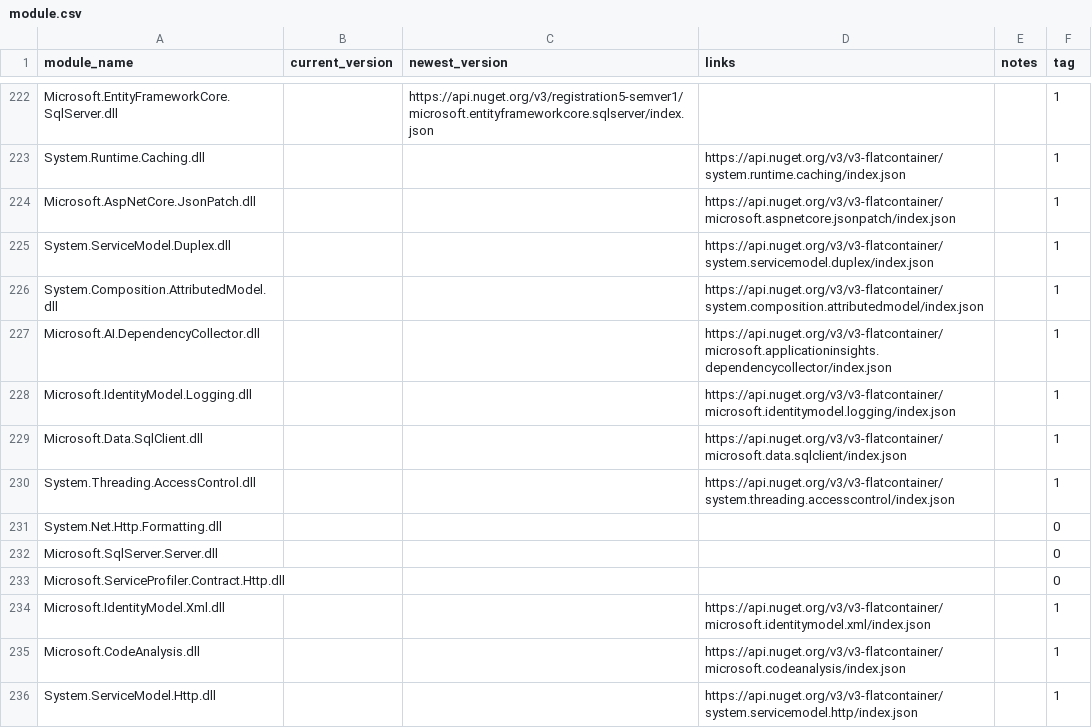
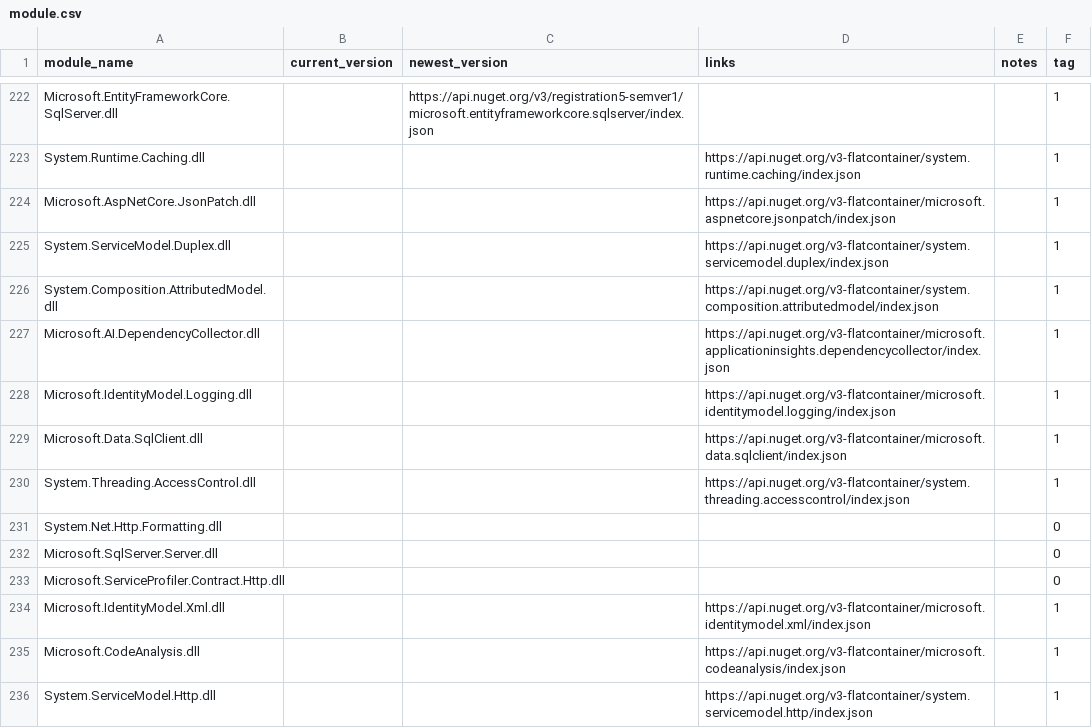
Before and after one commit to diepnt90/SiteAudit, a CSV file: module.csv, drawn as a sheet; only a part is shown, gaps mark what is left out; the diff covers the shown part only; the diff names each change by its address in the sheet, - before the commit and + after, or states it on an @@ line.

```diff
--- a/module.csv
+++ b/module.csv
-D223 (links): https://api.nuget.org/v3/v3-flatcontainer/system.runtime.caching/index.json
+D223 (links): https://api.nuget.org/v3-flatcontainer/system.runtime.caching/index.json
-D224 (links): https://api.nuget.org/v3/v3-flatcontainer/microsoft.aspnetcore.jsonpatch/index.json
+D224 (links): https://api.nuget.org/v3-flatcontainer/microsoft.aspnetcore.jsonpatch/index.json
-D225 (links): https://api.nuget.org/v3/v3-flatcontainer/system.servicemodel.duplex/index.json
+D225 (links): https://api.nuget.org/v3-flatcontainer/system.servicemodel.duplex/index.json
-D226 (links): https://api.nuget.org/v3/v3-flatcontainer/system.composition.attributedmodel/index.json
+D226 (links): https://api.nuget.org/v3-flatcontainer/system.composition.attributedmodel/index.json
-D227 (links): https://api.nuget.org/v3/v3-flatcontainer/microsoft.applicationinsights.dependencycollector/index.json
+D227 (links): https://api.nuget.org/v3-flatcontainer/microsoft.applicationinsights.dependencycollector/index.json
-D228 (links): https://api.nuget.org/v3/v3-flatcontainer/microsoft.identitymodel.logging/index.json
+D228 (links): https://api.nuget.org/v3-flatcontainer/microsoft.identitymodel.logging/index.json
-D229 (links): https://api.nuget.org/v3/v3-flatcontainer/microsoft.data.sqlclient/index.json
+D229 (links): https://api.nuget.org/v3-flatcontainer/microsoft.data.sqlclient/index.json
-D230 (links): https://api.nuget.org/v3/v3-flatcontainer/system.threading.accesscontrol/index.json
+D230 (links): https://api.nuget.org/v3-flatcontainer/system.threading.accesscontrol/index.json
-D234 (links): https://api.nuget.org/v3/v3-flatcontainer/microsoft.identitymodel.xml/index.json
+D234 (links): https://api.nuget.org/v3-flatcontainer/microsoft.identitymodel.xml/index.json
-D235 (links): https://api.nuget.org/v3/v3-flatcontainer/microsoft.codeanalysis/index.json
+D235 (links): https://api.nuget.org/v3-flatcontainer/microsoft.codeanalysis/index.json
-D236 (links): https://api.nuget.org/v3/v3-flatcontainer/system.servicemodel.http/index.json
+D236 (links): https://api.nuget.org/v3-flatcontainer/system.servicemodel.http/index.json
```
Also changed, not shown: 52 edited cells elsewhere in this file.
